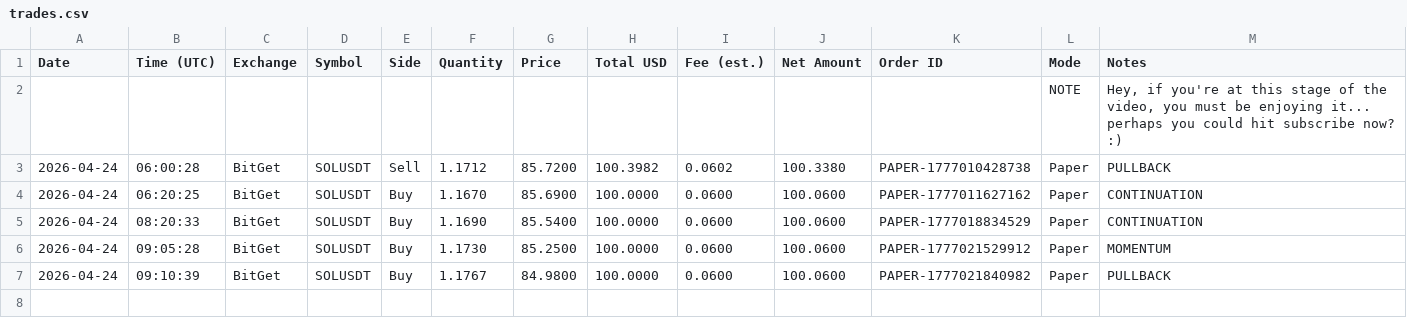
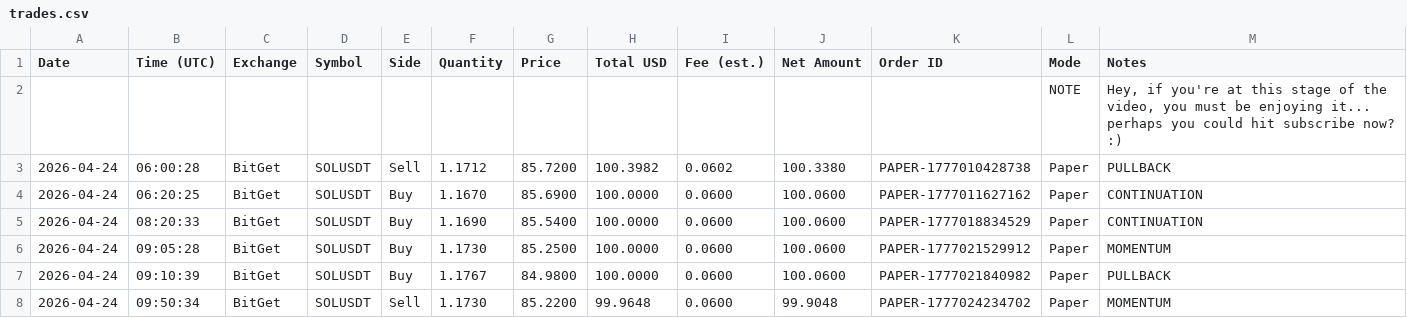
Before and after one commit to linuxdls14-prog/jackson-video-resources-claude-tradingview-mcp-trading, a CSV file: trades.csv, drawn as a sheet; the diff names each change by its address in the sheet, - before the commit and + after, or states it on an @@ line.

Commit message:
state: trades.csv 2026-04-24T09:50

```diff
--- a/trades.csv
+++ b/trades.csv
+row 8: 2026-04-24 | 09:50:34 | BitGet | SOLUSDT | Sell | 1.1730 | 85.2200 | 99.9648 | 0.0600 | 99.9048 | PAPER-1777024234702 | Paper | MOMENTUM
```
